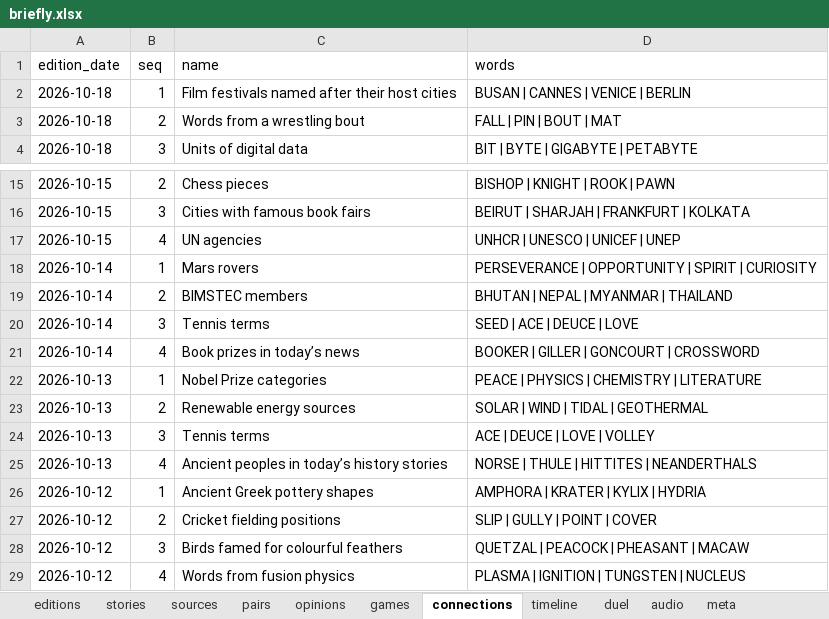
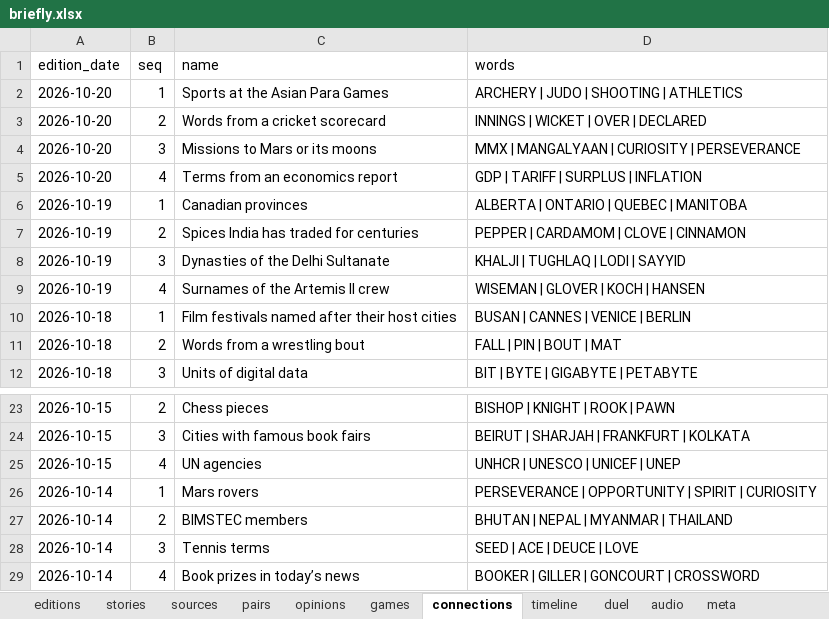
Before and after one commit to Cyrah1408/Cyrah1408.github.io, an Excel workbook: data/briefly.xlsx, sheet connections, drawn as a sheet; only a part is shown, gaps mark what is left out; values as stored, in another font and other column widths than the file's, no borders; table styles not drawn; removed rows and columns are numbered as before the commit, all else as after; the diff names each change by its address in the sheet, - before the commit and + after, or states it on an @@ line.

```diff
--- a/data/briefly.xlsx (sheet connections)
+++ b/data/briefly.xlsx (sheet connections)
+row 2: 2026-10-20 | 1 | Sports at the Asian Para Games | ARCHERY | JUDO | SHOOTING | ATHLETICS
+row 3: 2026-10-20 | 2 | Words from a cricket scorecard | INNINGS | WICKET | OVER | DECLARED
+row 4: 2026-10-20 | 3 | Missions to Mars or its moons | MMX | MANGALYAAN | CURIOSITY | PERSEVERANCE
+row 5: 2026-10-20 | 4 | Terms from an economics report | GDP | TARIFF | SURPLUS | INFLATION
+row 6: 2026-10-19 | 1 | Canadian provinces | ALBERTA | ONTARIO | QUEBEC | MANITOBA
+row 7: 2026-10-19 | 2 | Spices India has traded for centuries | PEPPER | CARDAMOM | CLOVE | CINNAMON
+row 8: 2026-10-19 | 3 | Dynasties of the Delhi Sultanate | KHALJI | TUGHLAQ | LODI | SAYYID
+row 9: 2026-10-19 | 4 | Surnames of the Artemis II crew | WISEMAN | GLOVER | KOCH | HANSEN
-row 22: 2026-10-13 | 1 | Nobel Prize categories | PEACE | PHYSICS | CHEMISTRY | LITERATURE
-row 23: 2026-10-13 | 2 | Renewable energy sources | SOLAR | WIND | TIDAL | GEOTHERMAL
-row 24: 2026-10-13 | 3 | Tennis terms | ACE | DEUCE | LOVE | VOLLEY
-row 25: 2026-10-13 | 4 | Ancient peoples in today’s history stories | NORSE | THULE | HITTITES | NEANDERTHALS
-row 26: 2026-10-12 | 1 | Ancient Greek pottery shapes | AMPHORA | KRATER | KYLIX | HYDRIA
-row 27: 2026-10-12 | 2 | Cricket fielding positions | SLIP | GULLY | POINT | COVER
-row 28: 2026-10-12 | 3 | Birds famed for colourful feathers | QUETZAL | PEACOCK | PHEASANT | MACAW
-row 29: 2026-10-12 | 4 | Words from fusion physics | PLASMA | IGNITION | TUNGSTEN | NUCLEUS
```
Also changed, not shown: sheet stories, sheet sources, sheet audio, sheet pairs, sheet opinions, sheet duel, 4 more sheets, 1 other file.
